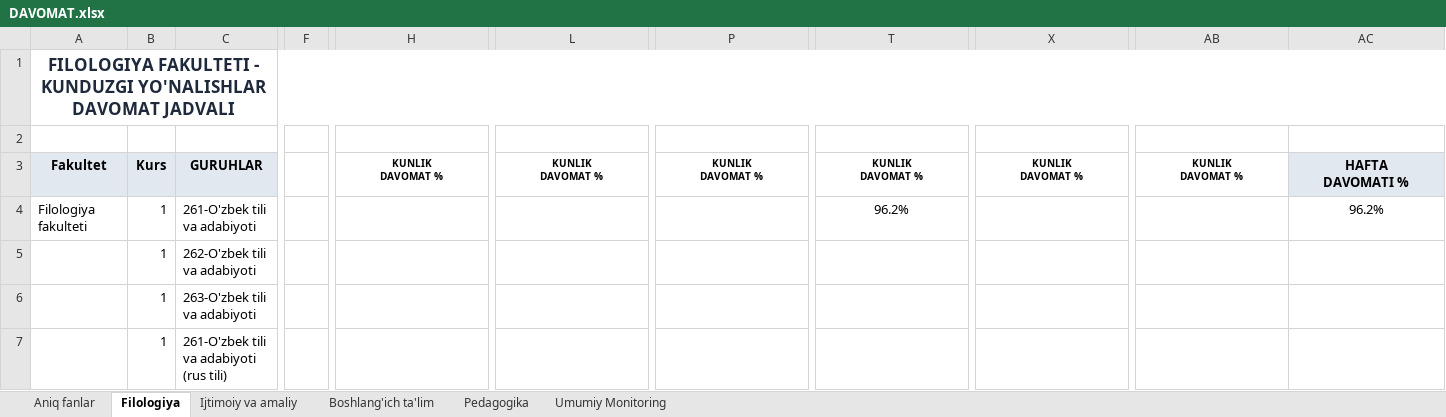
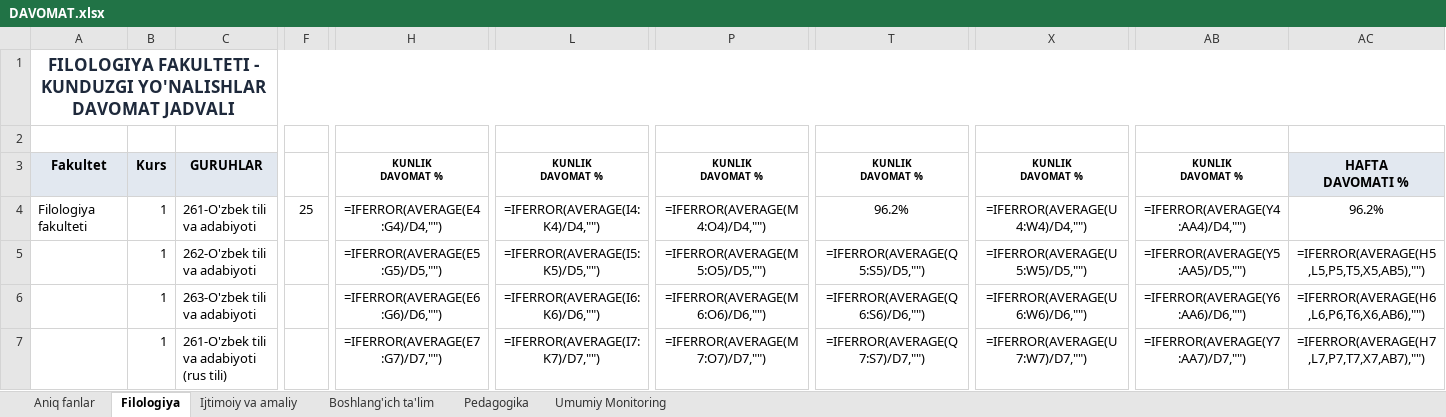
Before and after one commit to JBoltaboyev/davomat, an Excel workbook: DAVOMAT.xlsx, sheet Filologiya, drawn as a sheet; only a part is shown, gaps mark what is left out; values as stored, in another font and other column widths than the file's, no borders; formulas without a stored value are shown as written; the diff covers the shown part only; the diff names each change by its address in the sheet, - before the commit and + after, or states it on an @@ line.

```diff
--- a/DAVOMAT.xlsx (sheet Filologiya)
+++ b/DAVOMAT.xlsx (sheet Filologiya)
-F4: (empty)
+F4: 25
-H4: (empty)
+H4: =IFERROR(AVERAGE(E4:G4)/D4,"")
-L4: (empty)
+L4: =IFERROR(AVERAGE(I4:K4)/D4,"")
-P4: (empty)
+P4: =IFERROR(AVERAGE(M4:O4)/D4,"")
-X4: (empty)
+X4: =IFERROR(AVERAGE(U4:W4)/D4,"")
-AB4: (empty)
+AB4: =IFERROR(AVERAGE(Y4:AA4)/D4,"")
-H5: (empty)
+H5: =IFERROR(AVERAGE(E5:G5)/D5,"")
-L5: (empty)
+L5: =IFERROR(AVERAGE(I5:K5)/D5,"")
-P5: (empty)
+P5: =IFERROR(AVERAGE(M5:O5)/D5,"")
-T5: (empty)
+T5: =IFERROR(AVERAGE(Q5:S5)/D5,"")
-X5: (empty)
+X5: =IFERROR(AVERAGE(U5:W5)/D5,"")
-AB5: (empty)
+AB5: =IFERROR(AVERAGE(Y5:AA5)/D5,"")
-AC5: (empty)
+AC5: =IFERROR(AVERAGE(H5,L5,P5,T5,X5,AB5),"")
-H6: (empty)
+H6: =IFERROR(AVERAGE(E6:G6)/D6,"")
-L6: (empty)
+L6: =IFERROR(AVERAGE(I6:K6)/D6,"")
-P6: (empty)
+P6: =IFERROR(AVERAGE(M6:O6)/D6,"")
-T6: (empty)
+T6: =IFERROR(AVERAGE(Q6:S6)/D6,"")
-X6: (empty)
+X6: =IFERROR(AVERAGE(U6:W6)/D6,"")
-AB6: (empty)
+AB6: =IFERROR(AVERAGE(Y6:AA6)/D6,"")
-AC6: (empty)
+AC6: =IFERROR(AVERAGE(H6,L6,P6,T6,X6,AB6),"")
-H7: (empty)
+H7: =IFERROR(AVERAGE(E7:G7)/D7,"")
-L7: (empty)
+L7: =IFERROR(AVERAGE(I7:K7)/D7,"")
-P7: (empty)
+P7: =IFERROR(AVERAGE(M7:O7)/D7,"")
-T7: (empty)
+T7: =IFERROR(AVERAGE(Q7:S7)/D7,"")
-X7: (empty)
+X7: =IFERROR(AVERAGE(U7:W7)/D7,"")
-AB7: (empty)
+AB7: =IFERROR(AVERAGE(Y7:AA7)/D7,"")
-AC7: (empty)
+AC7: =IFERROR(AVERAGE(H7,L7,P7,T7,X7,AB7),"")
```
Also changed, not shown: 484 edited cells elsewhere in this sheet, sheet Boshlang'ich ta'lim, sheet Ijtimoiy va amaliy, sheet Aniq fanlar, sheet Pedagogika, sheet Umumiy Monitoring, 11 other files.
